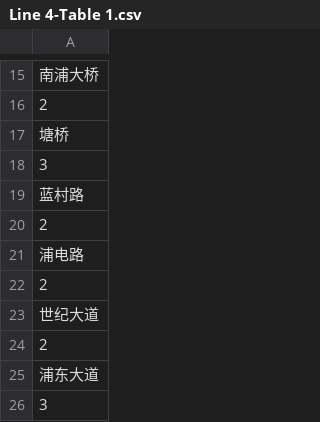
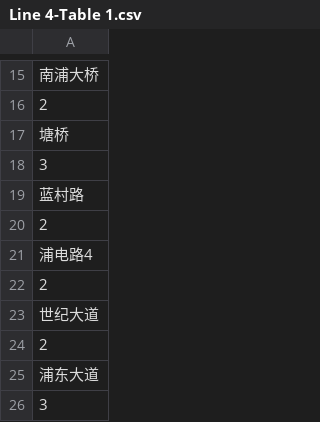
Before and after one commit to myly10/Project_2, a CSV file: Timetable/Line 4-Table 1.csv, drawn as a sheet; only a part is shown, gaps mark what is left out.

```diff
--- a/Timetable/Line 4-Table 1.csv
+++ b/Timetable/Line 4-Table 1.csv
@@ -20,3 +20,3 @@
 2
-浦电路
+浦电路4
 2
```
Also changed, not shown: 3 other files.
